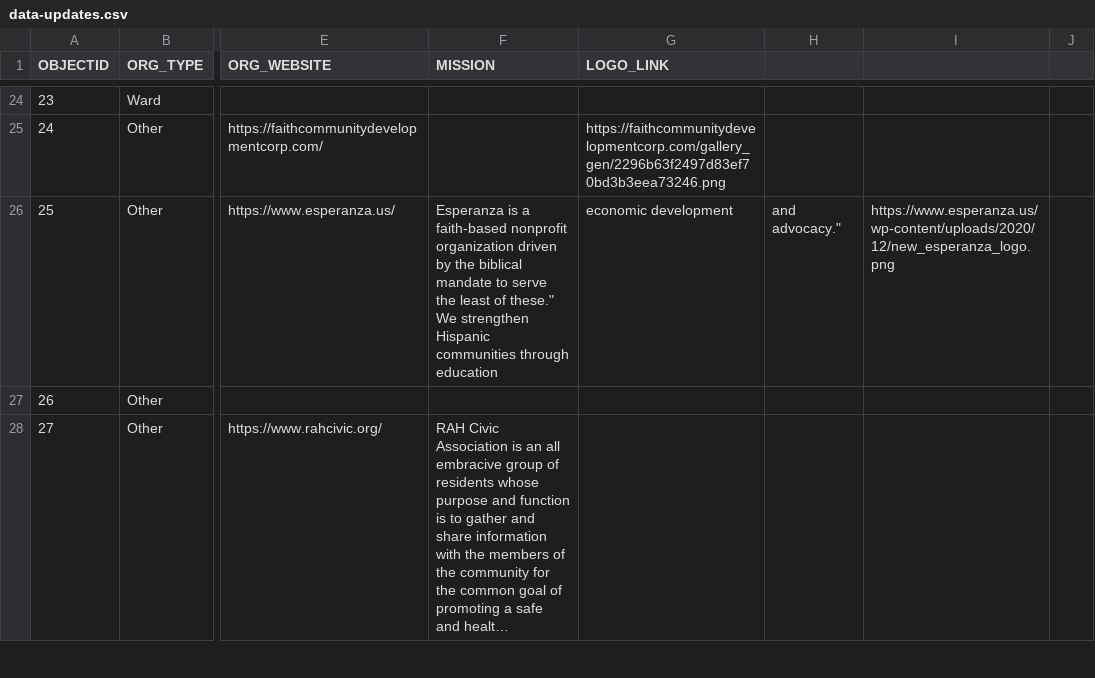
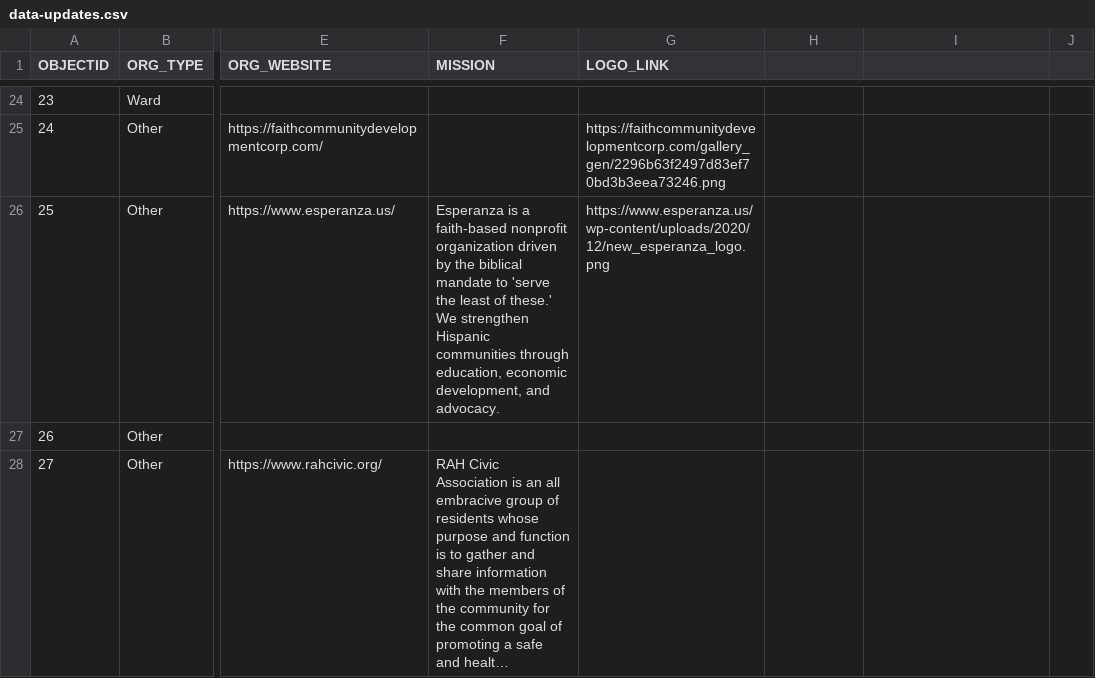
Before and after one commit to acouch/philly-rco-map, a CSV file: data-updates.csv, drawn as a sheet; only a part is shown, gaps mark what is left out; long unchanged cells end in …; the diff names each change by its address in the sheet, - before the commit and + after, or states it on an @@ line.

Commit message:
Update data-updates.csv

```diff
--- a/data-updates.csv
+++ b/data-updates.csv
-F26 (MISSION): …mandate to serve the least of these." We strengthen Hispanic communities through education
+F26 (MISSION): …mandate to 'serve the least of these.' We strengthen Hispanic communities through education, economic development, and advocacy.
-G26 (LOGO_LINK): economic development
+G26 (LOGO_LINK): https://www.esperanza.us/wp-content/uploads/2020/12/new_esperanza_logo.png
-H26: and advocacy."
+H26: (empty)
-I26: https://www.esperanza.us/wp-content/uploads/2020/12/new_esperanza_logo.png
+I26: (empty)
```
